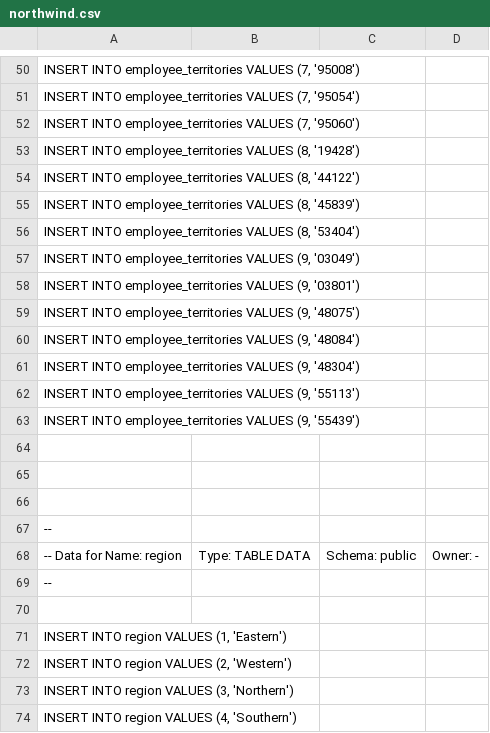
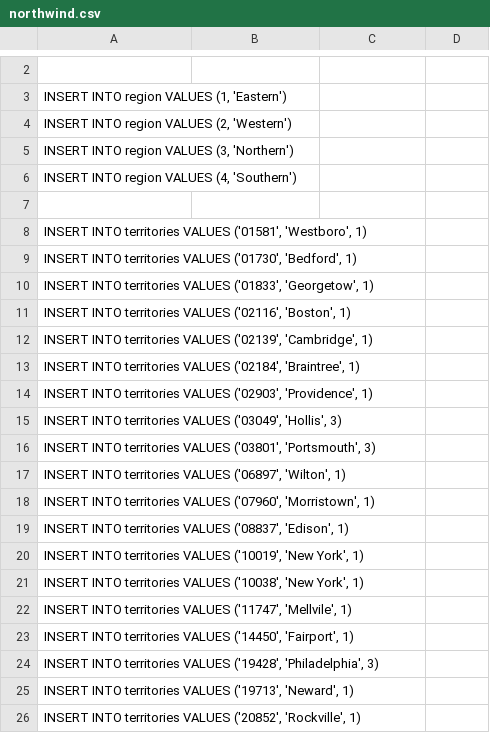
Before and after one commit to medina474/r5a10, a CSV file: data/northwind.csv, drawn as a sheet; only a part is shown, gaps mark what is left out; the shorter side is filled out with more unchanged rows; the diff covers the shown part only; the diff names each change by its address in the sheet, - before the commit and + after, or states it on an @@ line.

Commit message:
data

```diff
--- a/data/northwind.csv
+++ b/data/northwind.csv
-row 50: INSERT INTO employee_territories VALUES (7, '95008')
-row 51: INSERT INTO employee_territories VALUES (7, '95054')
-row 52: INSERT INTO employee_territories VALUES (7, '95060')
-row 53: INSERT INTO employee_territories VALUES (8, '19428')
-row 54: INSERT INTO employee_territories VALUES (8, '44122')
-row 55: INSERT INTO employee_territories VALUES (8, '45839')
-row 56: INSERT INTO employee_territories VALUES (8, '53404')
-row 57: INSERT INTO employee_territories VALUES (9, '03049')
-row 58: INSERT INTO employee_territories VALUES (9, '03801')
-row 59: INSERT INTO employee_territories VALUES (9, '48075')
-row 60: INSERT INTO employee_territories VALUES (9, '48084')
-row 61: INSERT INTO employee_territories VALUES (9, '48304')
-row 62: INSERT INTO employee_territories VALUES (9, '55113')
-row 63: INSERT INTO employee_territories VALUES (9, '55439')
-row 64: (empty)
-row 65: (empty)
-row 66: (empty)
-row 67: --
-row 68: -- Data for Name: region | Type: TABLE DATA | Schema: public | Owner: -
-row 69: --
```
Also changed, not shown: 61 removed rows elsewhere in this file, 9 other files.
